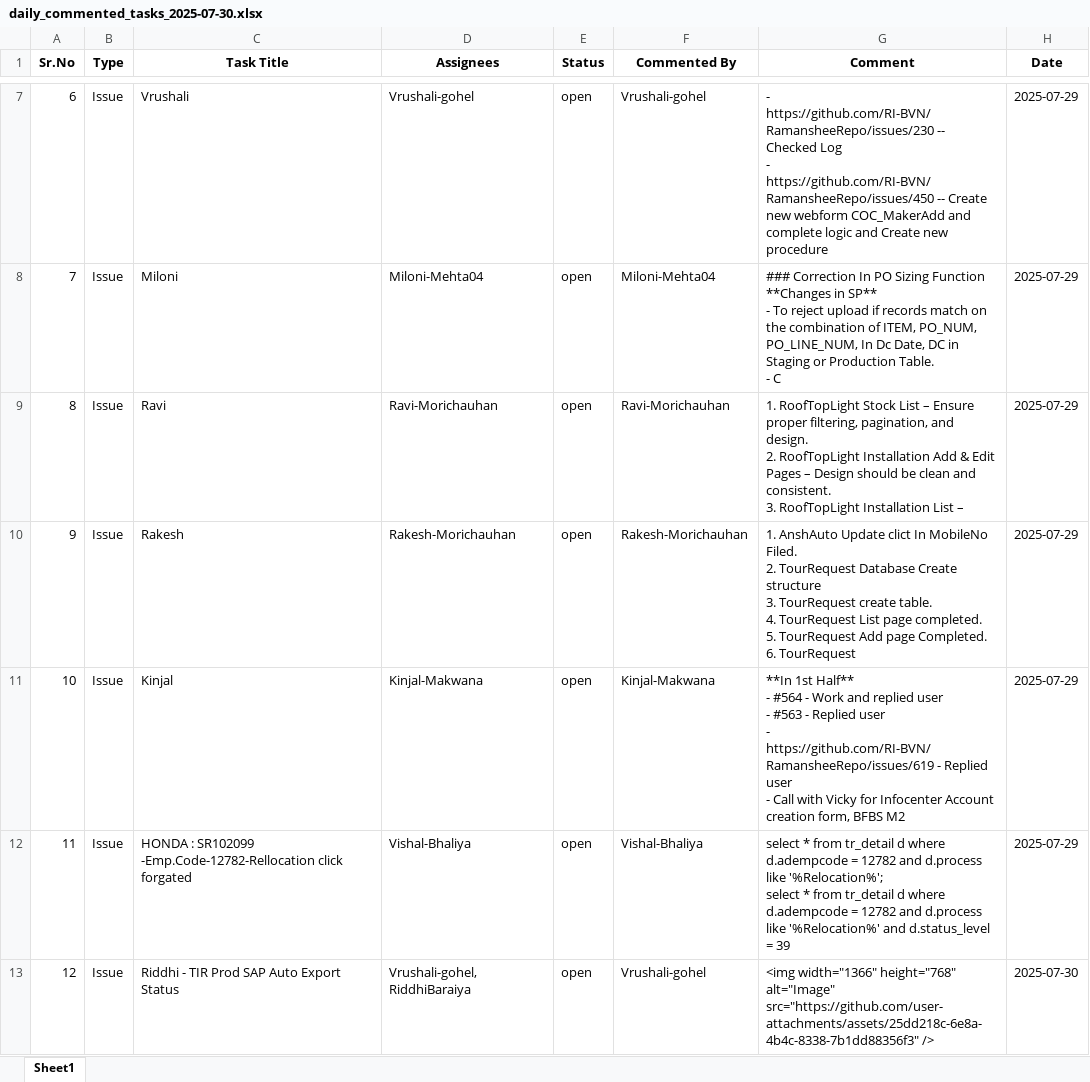
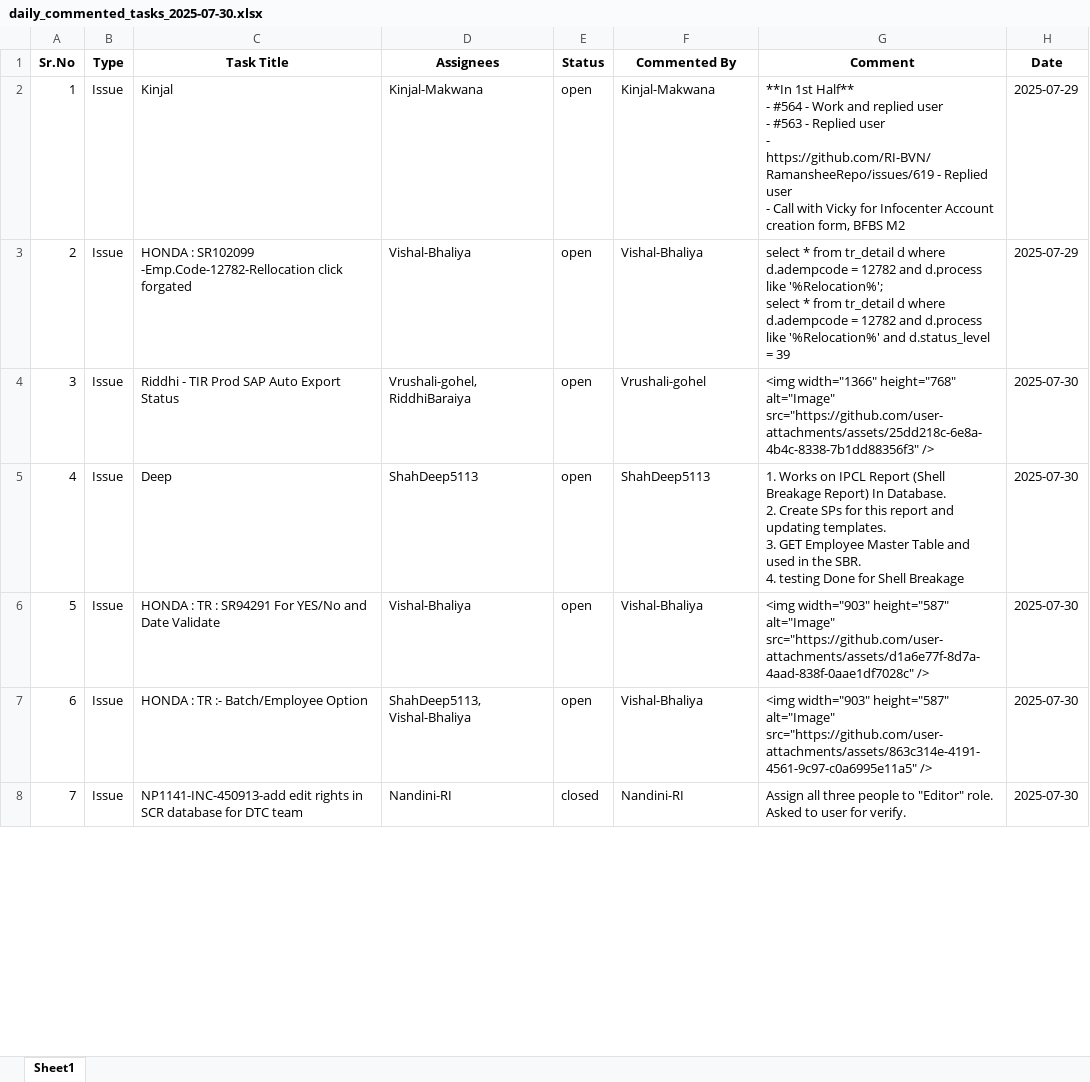
Before and after one commit to RI-BVN/RamansheeRepo, an Excel workbook: daily_commented_tasks_2025-07-30.xlsx, sheet Sheet1, drawn as a sheet; only a part is shown, gaps mark what is left out; the shorter side is filled out with more unchanged rows; values as stored, in another font and other column widths than the file's, no borders; removed rows and columns are numbered as before the commit, all else as after; ↵ is a line break in a cell; the diff covers the shown part only; the diff names each change by its address in the sheet, - before the commit and + after, or states it on an @@ line.

```diff
--- a/daily_commented_tasks_2025-07-30.xlsx (sheet Sheet1)
+++ b/daily_commented_tasks_2025-07-30.xlsx (sheet Sheet1)
-row 7: 6 | Issue | Vrushali | Vrushali-gohel | open | Vrushali-gohel | - https://github.com/RI-BVN/RamansheeRepo/issues/230 -- Checked Log ↵ - https://github.com/RI-BVN/RamansheeRepo/issues/450 -- Create new webform COC_MakerAdd and complete logic and Create new procedure | 2025-07-29
-row 8: 7 | Issue | Miloni | Miloni-Mehta04 | open | Miloni-Mehta04 | ### Correction In PO Sizing Function ↵ **Changes in SP** ↵ - To reject upload if records match on the combination of ITEM, PO_NUM, PO_LINE_NUM, In Dc Date, DC in Staging or Production Table. ↵ - C | 2025-07-29
-row 9: 8 | Issue | Ravi | Ravi-Morichauhan | open | Ravi-Morichauhan | 1. RoofTopLight Stock List – Ensure proper filtering, pagination, and design. ↵ 2. RoofTopLight Installation Add & Edit Pages – Design should be clean and consistent. ↵ 3. RoofTopLight Installation List – | 2025-07-29
-row 10: 9 | Issue | Rakesh | Rakesh-Morichauhan | open | Rakesh-Morichauhan | 1. AnshAuto Update clict In MobileNo Filed. ↵ 2. TourRequest Database Create structure ↵ 3. TourRequest create table. ↵ 4. TourRequest List page completed. ↵ 5. TourRequest Add page Completed. ↵ 6. TourRequest | 2025-07-29
@@ column A (Sr.No) renumbered between rows 2 and 8 @@
```
Also changed, not shown: 8 added rows and 5 removed rows elsewhere in this sheet.
